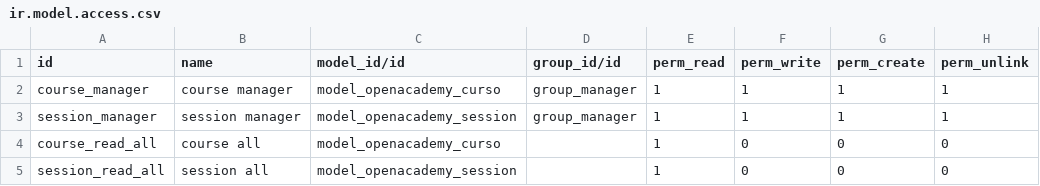
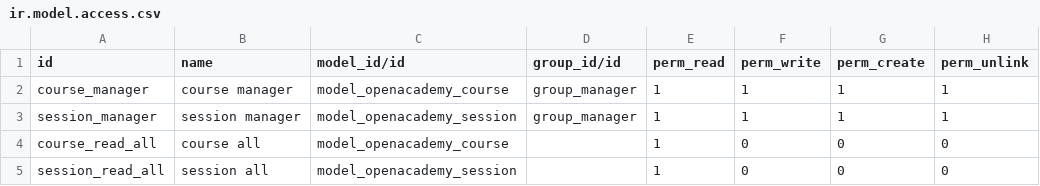
Before and after one commit to jlog94/modules, a CSV file: openacademy/security/ir.model.access.csv, drawn as a sheet.

Commit message:
[IMP] Cambio de nombres: openacademy.curso --> openacademy.course, openacademy_curos --> openacademy_course, renombrar session

```diff
--- a/openacademy/security/ir.model.access.csv
+++ b/openacademy/security/ir.model.access.csv
@@ -1,5 +1,5 @@
 id,name,model_id/id,group_id/id,perm_read,perm_write,perm_create,perm_unlink
-course_manager,course manager,model_openacademy_curso,group_manager,1,1,1,1
+course_manager,course manager,model_openacademy_course,group_manager,1,1,1,1
 session_manager,session manager,model_openacademy_session,group_manager,1,1,1,1
-course_read_all,course all,model_openacademy_curso,,1,0,0,0
+course_read_all,course all,model_openacademy_course,,1,0,0,0
 session_read_all,session all,model_openacademy_session,,1,0,0,0
```
Also changed, not shown: 10 other files.
